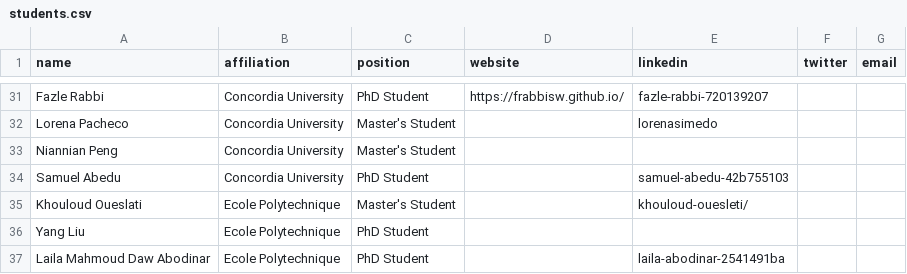
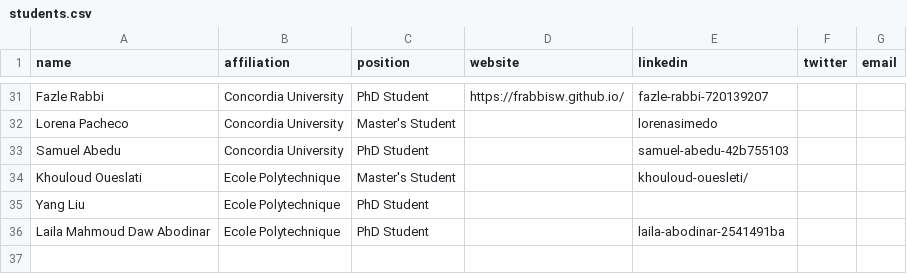
Before and after one commit to create-se4ai/website, a CSV file: team/students.csv, drawn as a sheet; only a part is shown, gaps mark what is left out.

Commit message:
deleted Niannian Peng
student dropped out

```diff
--- a/team/students.csv
+++ b/team/students.csv
@@ -32,3 +32,2 @@ Fazle Rabbi,Concordia University,PhD Student,https://frabbisw.github.io/,fazle-r
 Lorena Pacheco,Concordia University,Master's Student,,lorenasimedo,,
-Niannian Peng,Concordia University,Master's Student,,,,
 Samuel Abedu,Concordia University,PhD Student,,samuel-abedu-42b755103,,
```
